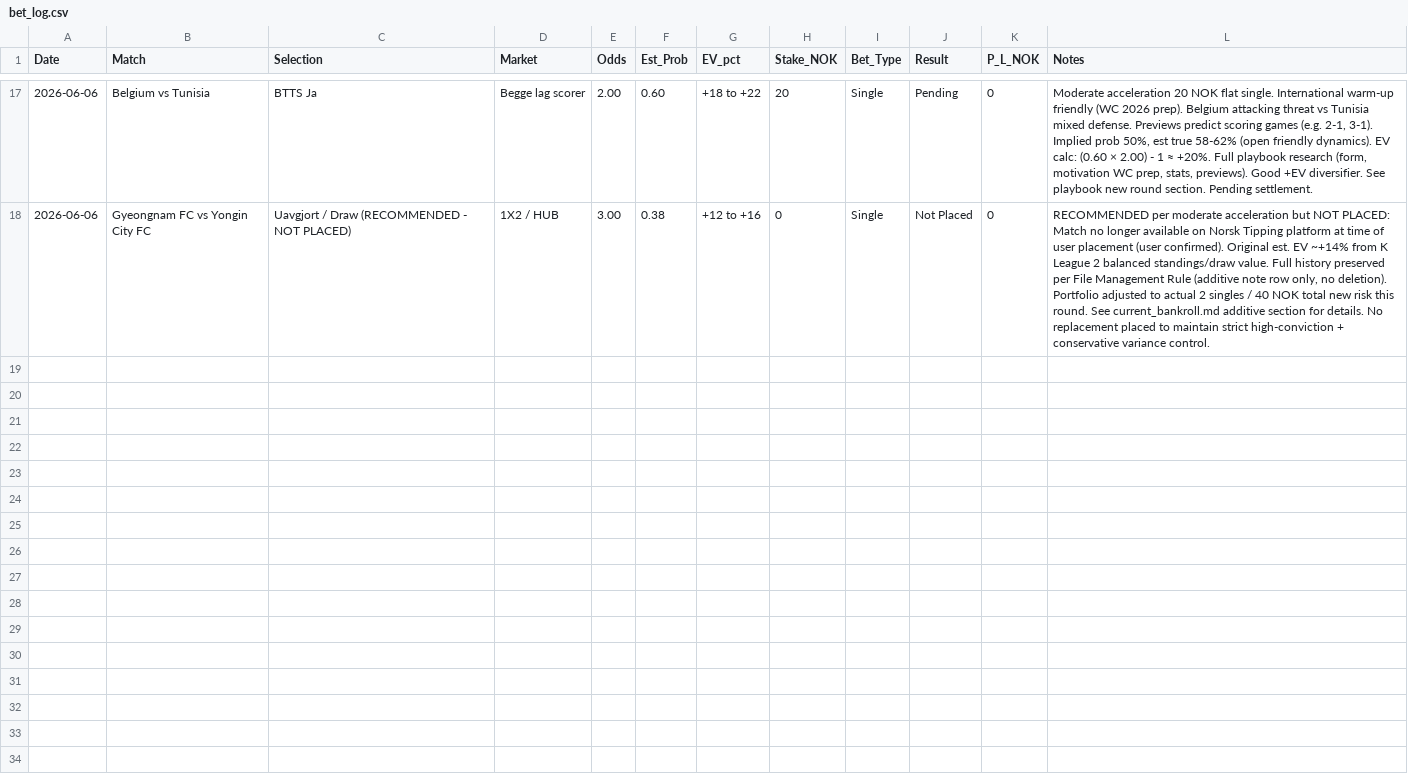
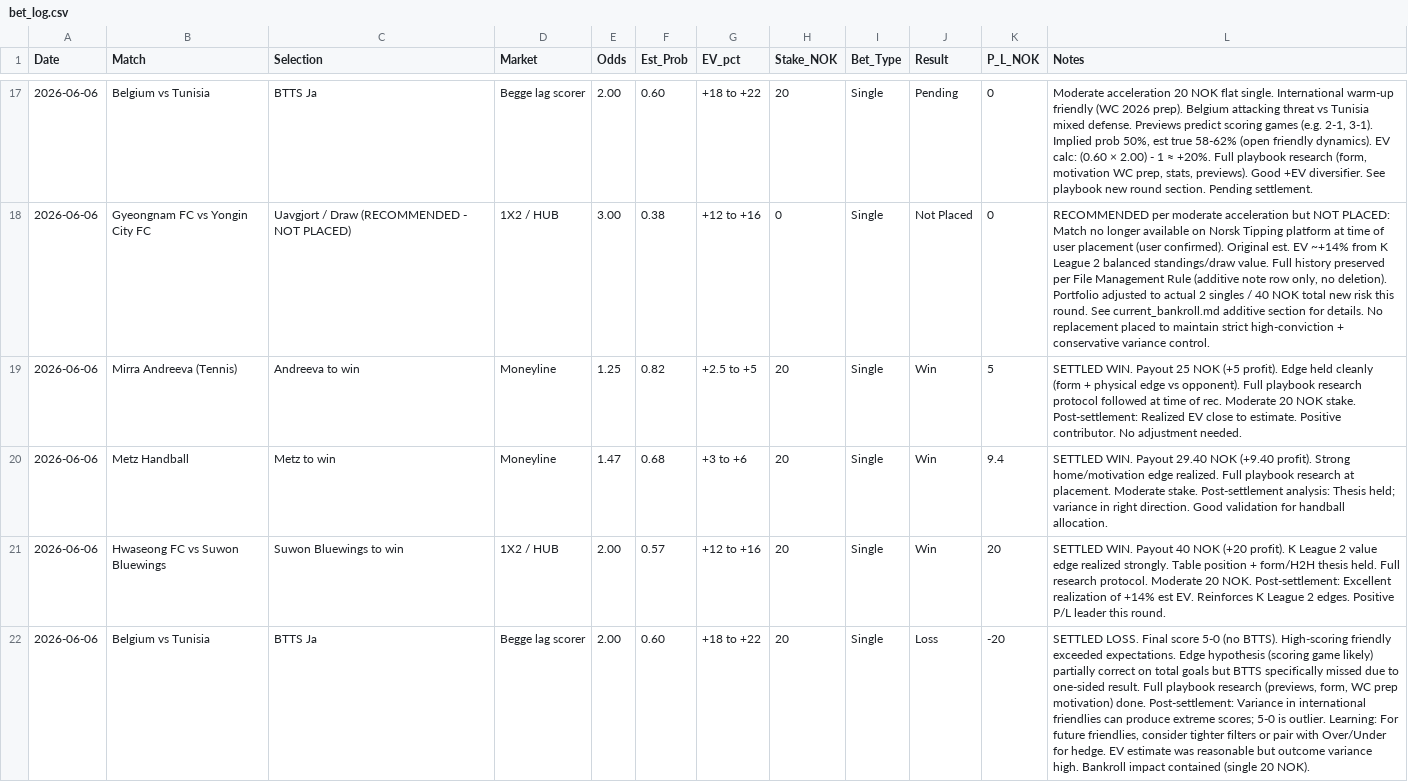
Before and after one commit to SimSalabimse/nt-betting-tracker, a CSV file: bet_log.csv, drawn as a sheet; only a part is shown, gaps mark what is left out; the diff names each change by its address in the sheet, - before the commit and + after, or states it on an @@ line.

Commit message:
Additive append to bet_log.csv: 4 settled rows for Andreeva, Metz, Suwon, Belgium BTTS with final Result/P_L_NOK + post-mortem Notes. Strict CSV format, no # comments. Pushed via tool + validated before reply. Per playbook settlement update rules.

```diff
--- a/bet_log.csv
+++ b/bet_log.csv
+row 19: 2026-06-06 | Mirra Andreeva (Tennis) | Andreeva to win | Moneyline | 1.25 | 0.82 | +2.5 to +5 | 20 | Single | Win | 5 | SETTLED WIN. Payout 25 NOK (+5 profit). Edge held cleanly (form + physical edge vs opponent). Full playbook research protocol followed at time of rec. Moderate 20 NOK stake. Post-settlement: Realized EV close to estimate. Positive contributor. No adjustment needed.
+row 20: 2026-06-06 | Metz Handball | Metz to win | Moneyline | 1.47 | 0.68 | +3 to +6 | 20 | Single | Win | 9.4 | SETTLED WIN. Payout 29.40 NOK (+9.40 profit). Strong home/motivation edge realized. Full playbook research at placement. Moderate stake. Post-settlement analysis: Thesis held; variance in right direction. Good validation for handball allocation.
+row 21: 2026-06-06 | Hwaseong FC vs Suwon Bluewings | Suwon Bluewings to win | 1X2 / HUB | 2.00 | 0.57 | +12 to +16 | 20 | Single | Win | 20 | SETTLED WIN. Payout 40 NOK (+20 profit). K League 2 value edge realized strongly. Table position + form/H2H thesis held. Full research protocol. Moderate 20 NOK. Post-settlement: Excellent realization of +14% est EV. Reinforces K League 2 edges. Positive P/L leader this round.
+row 22: 2026-06-06 | Belgium vs Tunisia | BTTS Ja | Begge lag scorer | 2.00 | 0.60 | +18 to +22 | 20 | Single | Loss | -20 | SETTLED LOSS. Final score 5-0 (no BTTS). High-scoring friendly exceeded expectations. Edge hypothesis (scoring game likely) partially correct on total goals but BTTS specifically missed due to one-sided result. Full playbook research (previews, form, WC prep motivation) done. Post-settlement: Variance in international friendlies can produce extreme scores; 5-0 is outlier. Learning: For future friendlies, consider tighter filters or pair with Over/Under for hedge. EV estimate was reasonable but outcome variance high. Bankroll impact contained (single 20 NOK).
```
